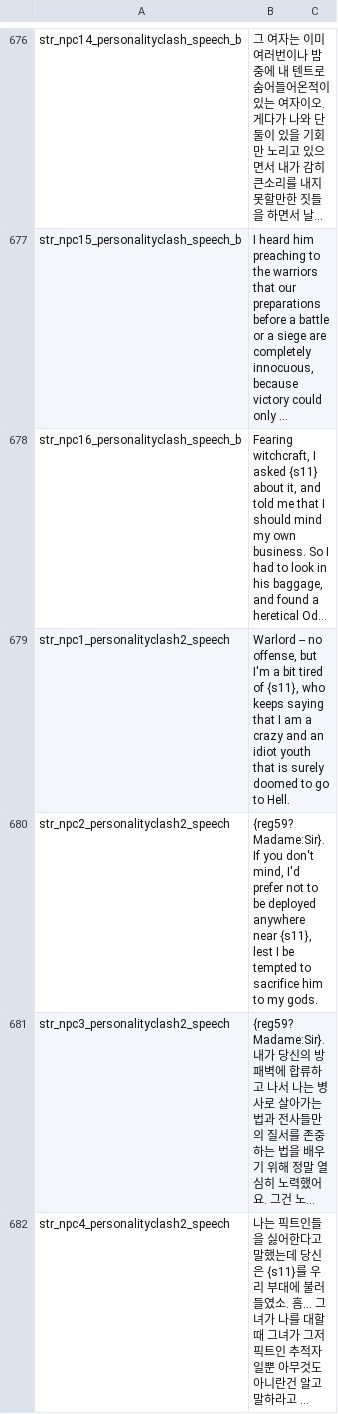
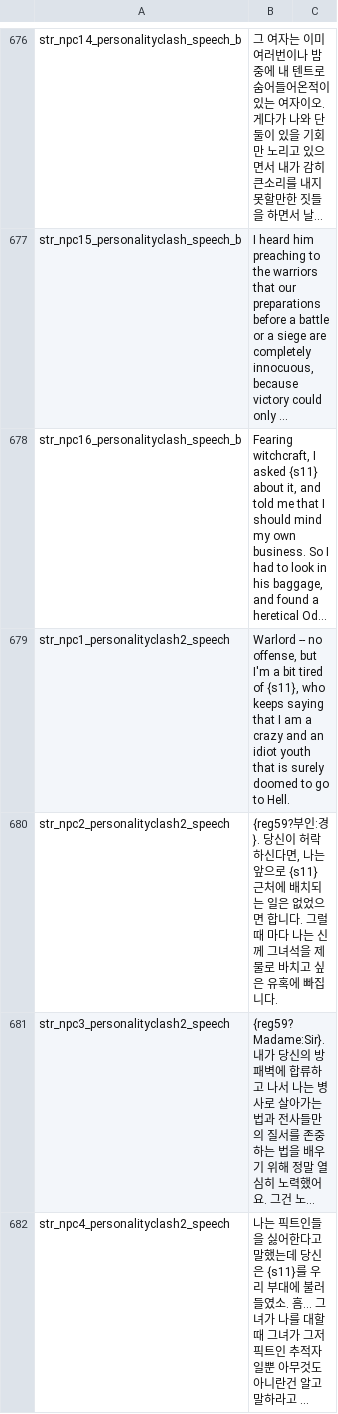
Before and after one commit to 21garam/MB_VikingConquest_R_Korean, a CSV file: languages/en/game_strings.csv, drawn as a sheet; only a part is shown, gaps mark what is left out; long unchanged cells end in …; the diff covers the shown part only; the diff names each change by its address in the sheet, - before the commit and + after, or states it on an @@ line.

Commit message:
에길->클로비스 혐오 번역
1. 에길 -> 클로비스 혐오 스크립트 번역

game_strings

str_npc2_personalityclash2_speech|
str_npc2_personalityclash2_speech_b|

```diff
--- a/languages/en/game_strings.csv
+++ b/languages/en/game_strings.csv
-B680: {reg59?Madame:Sir}. If you don't mind, I'd prefer not to be deployed anywhere near {s11}, lest I be tempted to sacrifice him to my gods.
+B680: {reg59?부인:경}. 당신이 허락하신다면, 나는 앞으로 {s11} 근처에 배치되는 일은 없었으면 합니다. 그럴 때 마다 나는 신께 그녀석을 제물로 바치고 싶은 유혹에 빠집니다.
```
Also changed, not shown: 1 edited cell elsewhere in this file.
